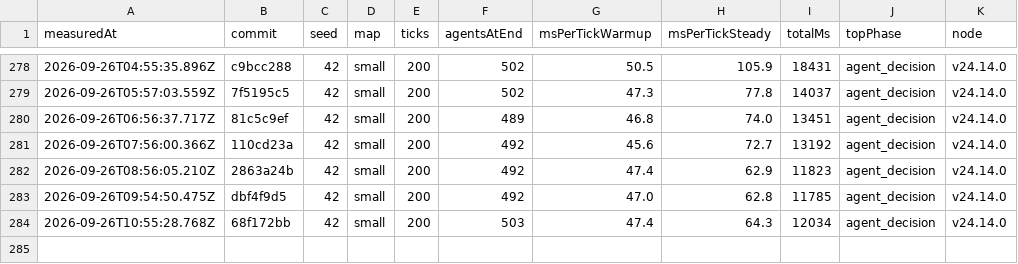
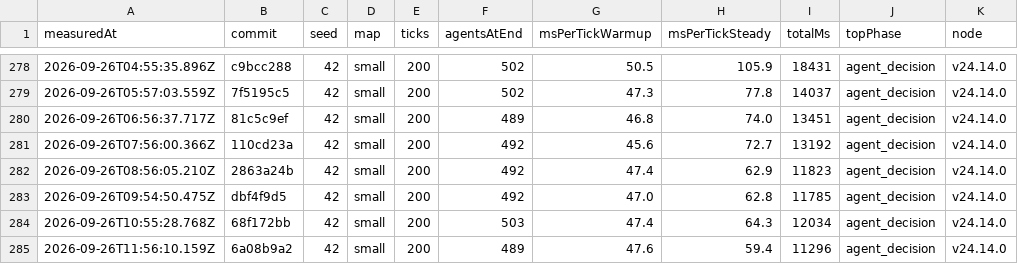
Before and after one commit to christianspliid-ui/threadbare, a TSV file: Docs/ops/tick-cost-trend.tsv, drawn as a sheet; only a part is shown, gaps mark what is left out; the diff names each change by its address in the sheet, - before the commit and + after, or states it on an @@ line.

```diff
--- a/Docs/ops/tick-cost-trend.tsv
+++ b/Docs/ops/tick-cost-trend.tsv
+row 285: 2026-09-26T11:56:10.159Z | 6a08b9a2 | 42 | small | 200 | 489 | 47.6 | 59.4 | 11296 | agent_decision | v24.14.0
```
Also changed, not shown: 2 other files.
